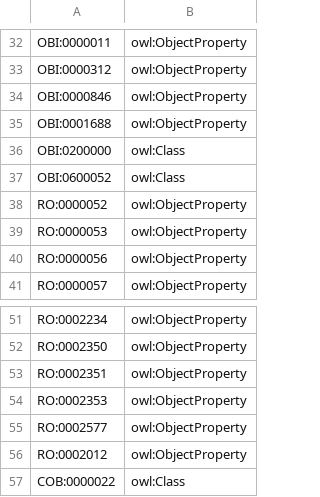
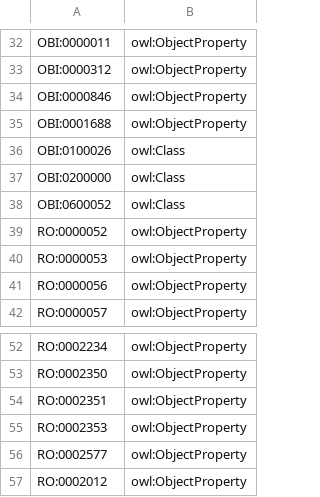
Before and after one commit to OGMS/ogms, a TSV file: src/templates/external_import.tsv, drawn as a sheet; only a part is shown, gaps mark what is left out.

```diff
--- a/src/templates/external_import.tsv
+++ b/src/templates/external_import.tsv
@@ -35,2 +35,3 @@ OBI:0000846	owl:ObjectProperty
 OBI:0001688	owl:ObjectProperty
+OBI:0100026	owl:Class
 OBI:0200000	owl:Class
@@ -56,2 +57 @@ RO:0002577	owl:ObjectProperty
 RO:0002012	owl:ObjectProperty
-COB:0000022	owl:Class
```
Also changed, not shown: 29 other files.
